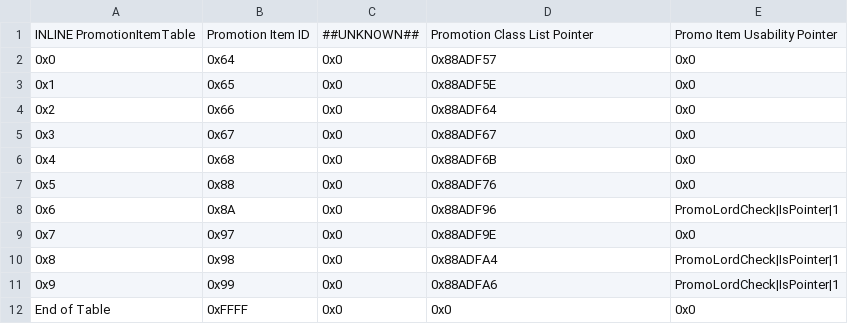
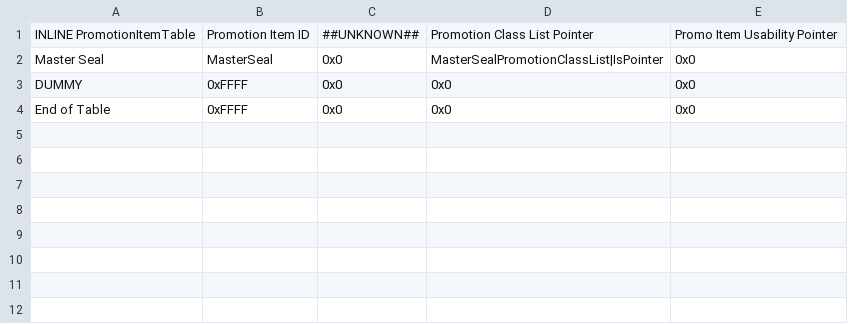
Before and after one commit to sme23/fh, a CSV file: Tables/NightmareModules/ItemEffectRevamp/Promotion_Item_Table.csv, drawn as a sheet.

```diff
--- a/Tables/NightmareModules/ItemEffectRevamp/Promotion_Item_Table.csv
+++ b/Tables/NightmareModules/ItemEffectRevamp/Promotion_Item_Table.csv
@@ -1,12 +1,4 @@
 INLINE PromotionItemTable,Promotion Item ID,##UNKNOWN##,Promotion Class List Pointer,Promo Item Usability Pointer
-0x0,0x64,0x0,0x88ADF57,0x0
-0x1,0x65,0x0,0x88ADF5E,0x0
-0x2,0x66,0x0,0x88ADF64,0x0
-0x3,0x67,0x0,0x88ADF67,0x0
-0x4,0x68,0x0,0x88ADF6B,0x0
-0x5,0x88,0x0,0x88ADF76,0x0
-0x6,0x8A,0x0,0x88ADF96,PromoLordCheck|IsPointer|1
-0x7,0x97,0x0,0x88ADF9E,0x0
-0x8,0x98,0x0,0x88ADFA4,PromoLordCheck|IsPointer|1
-0x9,0x99,0x0,0x88ADFA6,PromoLordCheck|IsPointer|1
+Master Seal,MasterSeal,0x0,MasterSealPromotionClassList|IsPointer,0x0
+DUMMY,0xFFFF,0x0,0x0,0x0
 End of Table,0xFFFF,0x0,0x0,0x0
```
Also changed, not shown: Tables/NightmareModules/ItemEffectRevamp/IER_StatboosterText.csv, Tables/NightmareModules/Items/ItemTable.csv, 4 other files.
